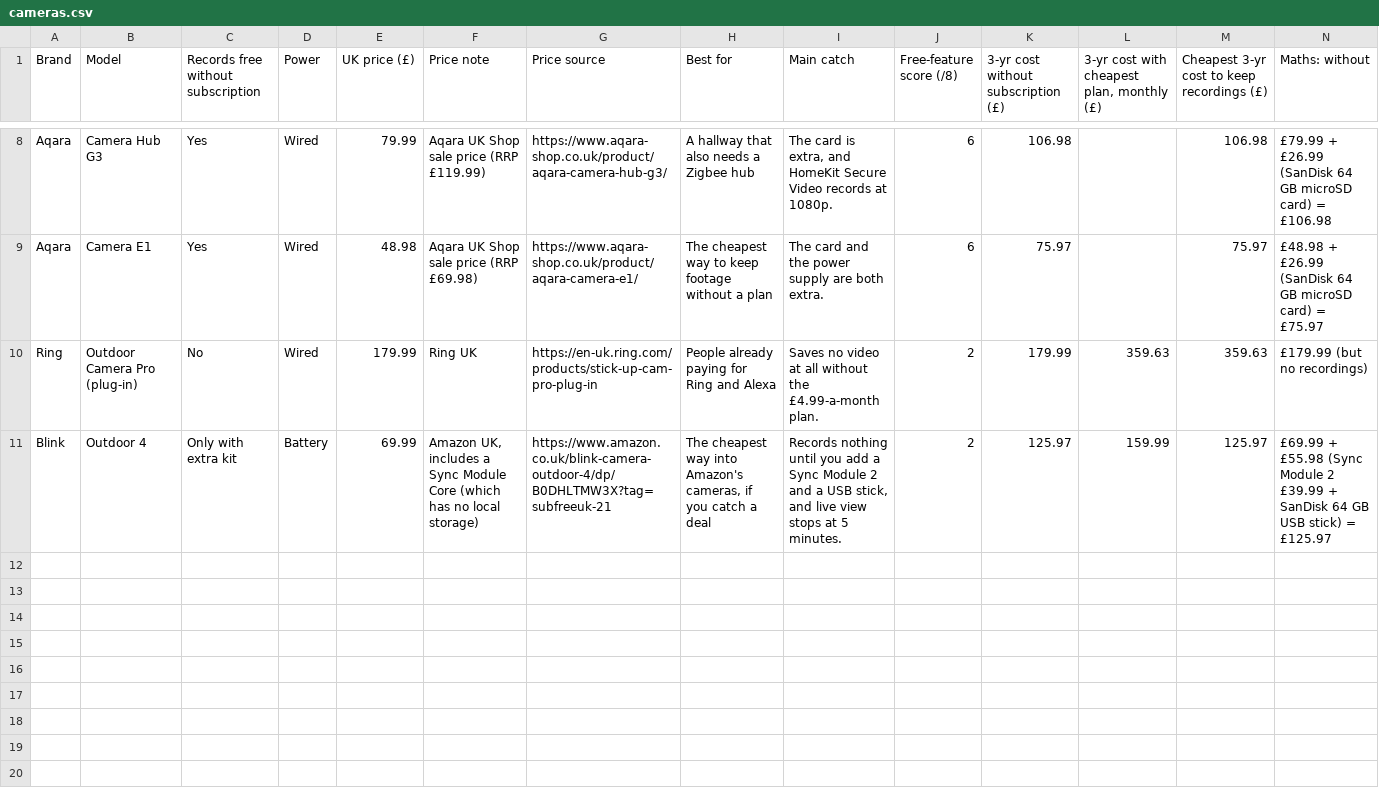
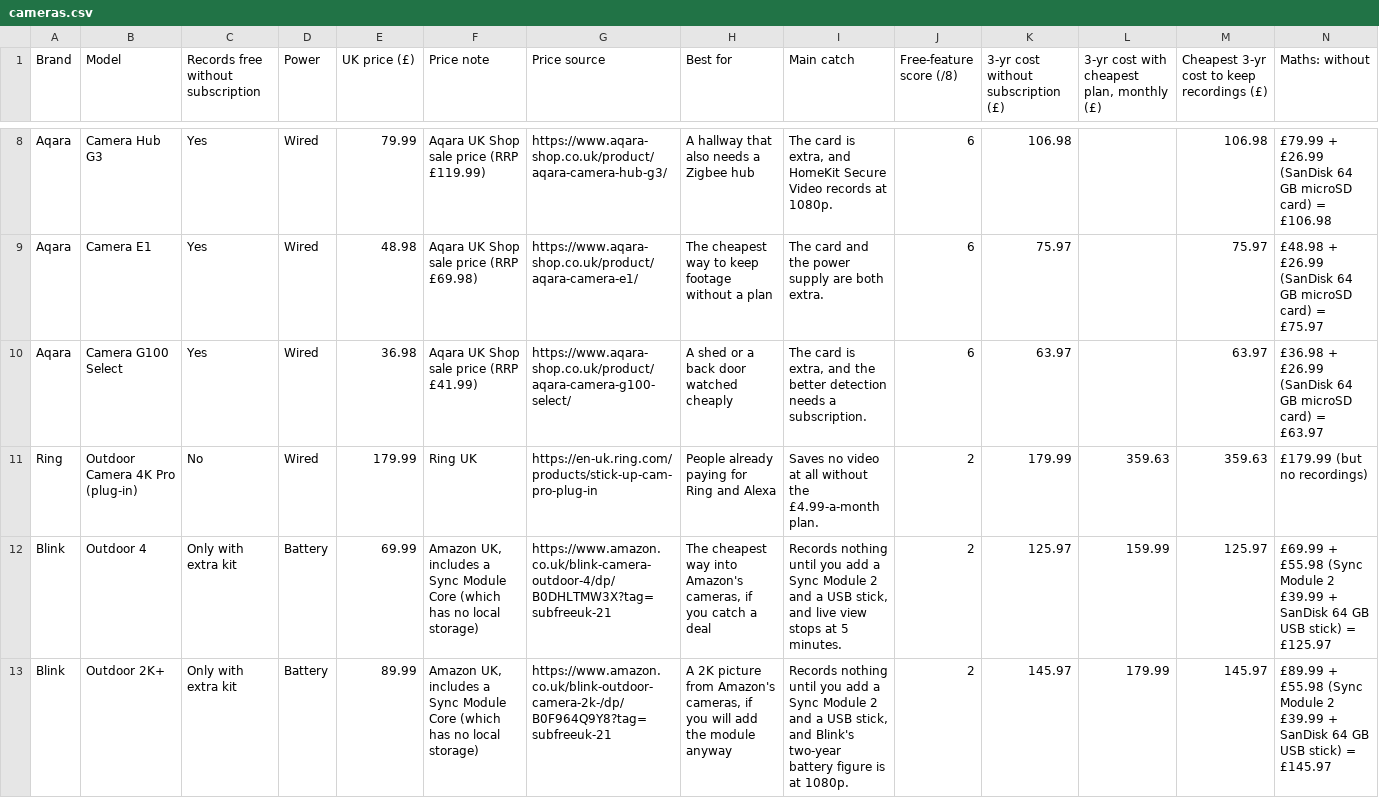
Before and after one commit to lydenyardley/subfree-uk, a CSV file: data/cameras.csv, drawn as a sheet; only a part is shown, gaps mark what is left out; addresses are those after the commit; rows hold the shown columns only; the diff names each change by its address in the sheet, - before the commit and + after, or states it on an @@ line.

Commit message:
feat(data): re-check the lineup and add the newest models
Every doorbell price and plan was read again on its vendor's UK page,
and the brands' own collections turned up models the tables did not
carry: Ring's two wired 4K doorbells, the Tapo D235 and D260, eufy's S4
and Aqara's G410 and G100. The cameras table gains Blink's Outdoor 2K+,
which sat on the family menu of the listing already cited for the
Outdoor 4, one click from a row whose placeholder photo was the only
sign that Blink's own page had stopped showing it.

`lineup photo` now fails when the row named as a brand's current model
has a placeholder or no image at all, because a model still on sale has
one, and AGENTS.md says how a brand that sells through a marketplace
rather than a shop of its own is read.

```diff
--- a/data/cameras.csv
+++ b/data/cameras.csv
+row 10: Aqara | Camera G100 Select | Yes | Wired | 36.98 | Aqara UK Shop sale price (RRP £41.99) | https://www.aqara-shop.co.uk/product/aqara-camera-g100-select/ | A shed or a back door watched cheaply | The card is extra, and the better detection needs a subscription. | 6 | 63.97 |  | 63.97 | £36.98 + £26.99 (SanDisk 64 GB microSD card) = £63.97
-B11 (Model): Outdoor Camera Pro (plug-in)
+B11 (Model): Outdoor Camera 4K Pro (plug-in)
+row 13: Blink | Outdoor 2K+ | Only with extra kit | Battery | 89.99 | Amazon UK, includes a Sync Module Core (which has no local storage) | https://www.amazon.co.uk/blink-outdoor-camera-2k-/dp/B0F964Q9Y8?tag=subfreeuk-21 | A 2K picture from Amazon's cameras, if you will add the module anyway | Records nothing until you add a Sync Module 2 and a USB stick, and Blink's two-year battery figure is at 1080p. | 2 | 145.97 | 179.99 | 145.97 | £89.99 + £55.98 (Sync Module 2 £39.99 + SanDisk 64 GB USB stick) = £145.97
```
Also changed, not shown: 55 other files.
